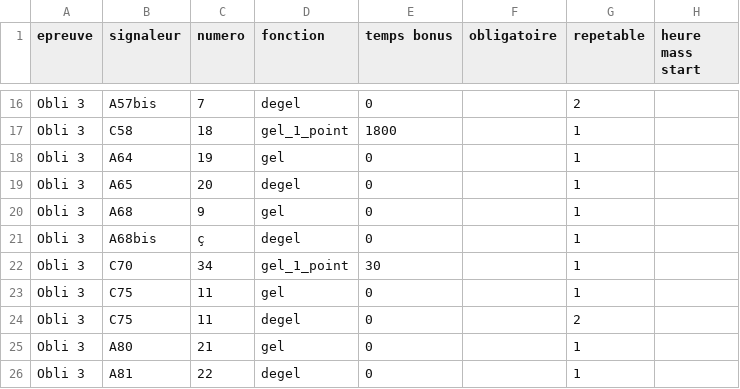
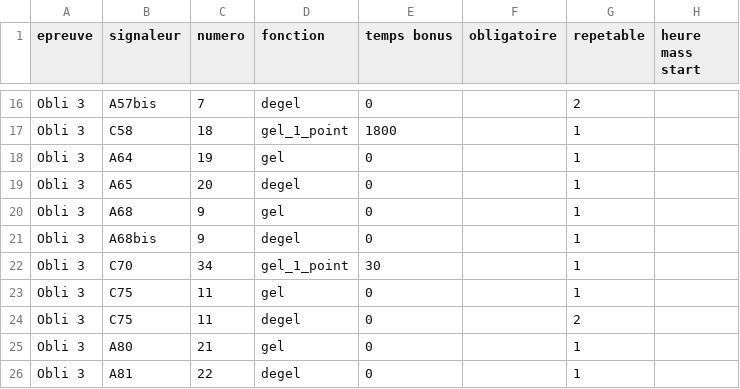
Before and after one commit to 15Haldir/Classement-Essec-2025, a CSV file: Essec_J1/Data_equipes_parcours/POLIS_badgeuses.csv, drawn as a sheet; only a part is shown, gaps mark what is left out.

Commit message:
Bonne modification A68 - J1

```diff
--- a/Essec_J1/Data_equipes_parcours/POLIS_badgeuses.csv
+++ b/Essec_J1/Data_equipes_parcours/POLIS_badgeuses.csv
@@ -20,3 +20,3 @@ Obli 3;A65;20;degel;0;;1;
 Obli 3;A68;9;gel;0;;1;
-Obli 3;A68bis;ç;degel;0;;1;
+Obli 3;A68bis;9;degel;0;;1;
 Obli 3;C70;34;gel_1_point;30;;1;
```
